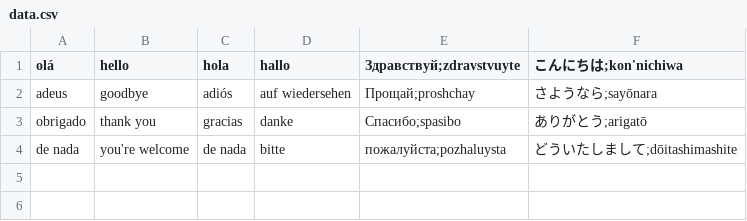
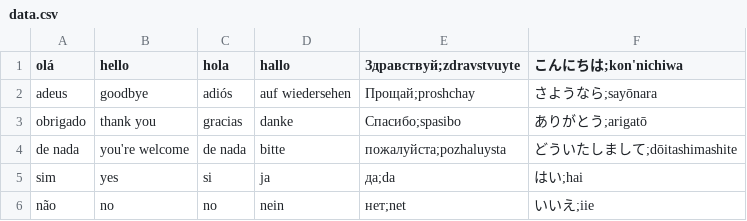
Before and after one commit to nunorc/100words, a CSV file: data.csv, drawn as a sheet; the diff names each change by its address in the sheet, - before the commit and + after, or states it on an @@ line.

Commit message:
Add more words

```diff
--- a/data.csv
+++ b/data.csv
+row 5: sim | yes | si | ja | да;da | はい;hai
+row 6: não | no | no | nein | нет;net | いいえ;iie
```
